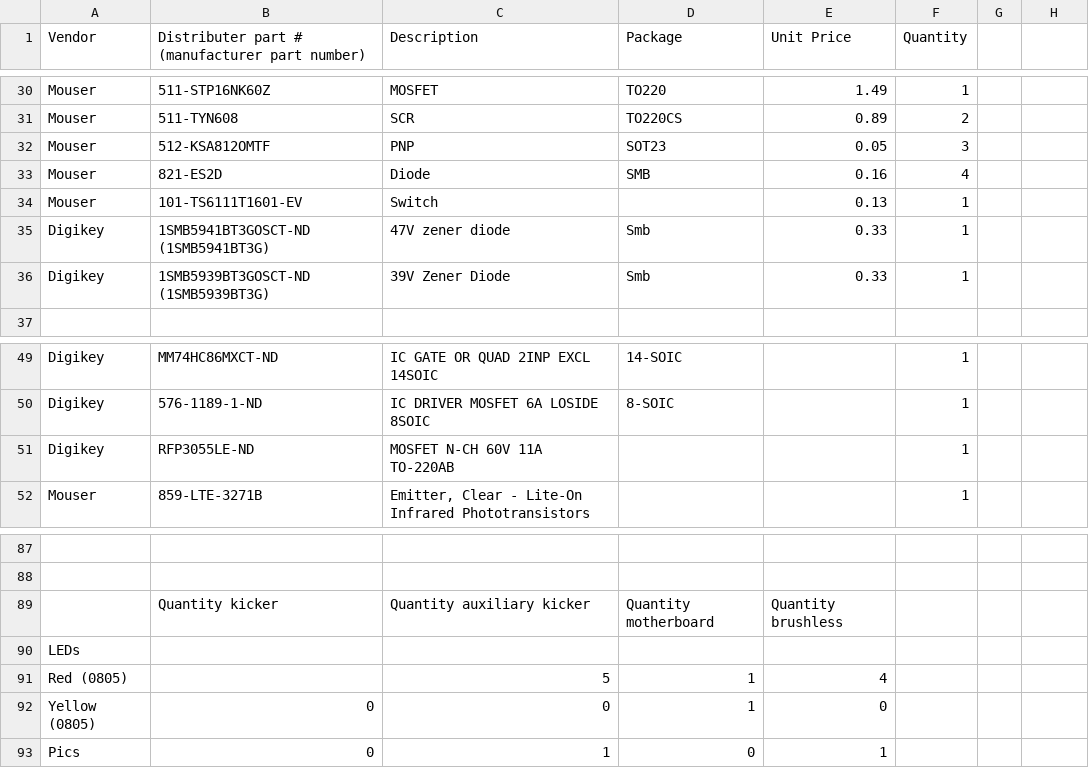
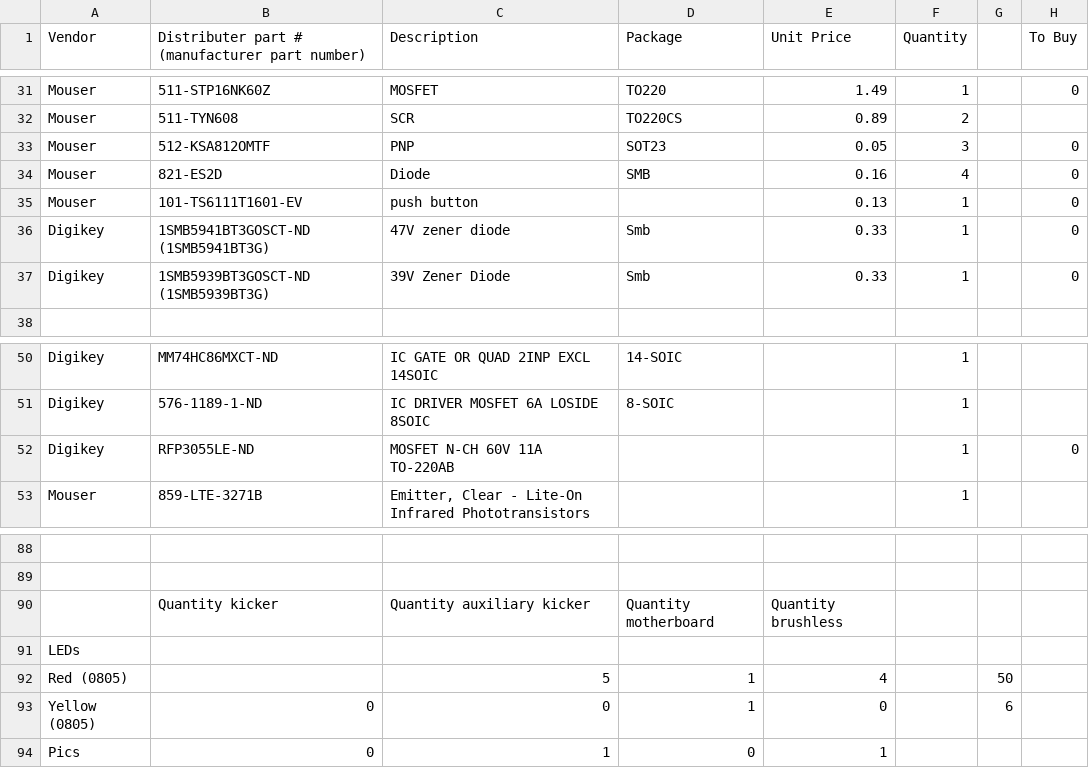
Before and after one commit to rfccambridge/robocup-ee, a CSV file: hardware/components.csv, drawn as a sheet; only a part is shown, gaps mark what is left out; the diff covers the shown part only.

```diff
--- a/hardware/components.csv
+++ b/hardware/components.csv
@@ -1 +1 @@
-"Vendor","Distributer part # (manufacturer part number)","Description","Package","Unit Price","Quantity",,
+Vendor,Distributer part # (manufacturer part number),Description,Package,Unit Price,Quantity,,To Buy
@@ -30 +31 @@
-"Mouser","511-STP16NK60Z"," MOSFET"," TO220",1.49,1,,
+Mouser,511-STP16NK60Z, MOSFET, TO220,1.49,1,,0
@@ -32,5 +33,5 @@
-"Mouser","512-KSA812OMTF","PNP","SOT23",0.05,3,,
-"Mouser"," 821-ES2D"," Diode"," SMB",0.16,4,,
-"Mouser","101-TS6111T1601-EV ","Switch",,0.13,1,,
-"Digikey","1SMB5941BT3GOSCT-ND (1SMB5941BT3G)","47V zener diode","Smb",0.33,1,,
-"Digikey","1SMB5939BT3GOSCT-ND (1SMB5939BT3G)","39V Zener Diode","Smb",0.33,1,,
+Mouser,512-KSA812OMTF,PNP,SOT23,0.05,3,,0
+Mouser, 821-ES2D, Diode, SMB,0.16,4,,0
+Mouser,101-TS6111T1601-EV ,push button,,0.13,1,,0
+Digikey,1SMB5941BT3GOSCT-ND (1SMB5941BT3G),47V zener diode,Smb,0.33,1,,0
+Digikey,1SMB5939BT3GOSCT-ND (1SMB5939BT3G),39V Zener Diode,Smb,0.33,1,,0
@@ -51 +52 @@
-"Digikey","RFP3055LE-ND","MOSFET N-CH 60V 11A TO-220AB",,,1,,
+Digikey,RFP3055LE-ND,MOSFET N-CH 60V 11A TO-220AB,,,1,,0
@@ -91,2 +92,2 @@
-"Red (0805)",,5,1,4,,,
-"Yellow (0805)",0,0,1,0,,,
+Red (0805),,5,1,4,,50
+Yellow (0805),0,0,1,0,,6
```
Also changed, not shown: 1 added row and 18 edited cells elsewhere in this file.
